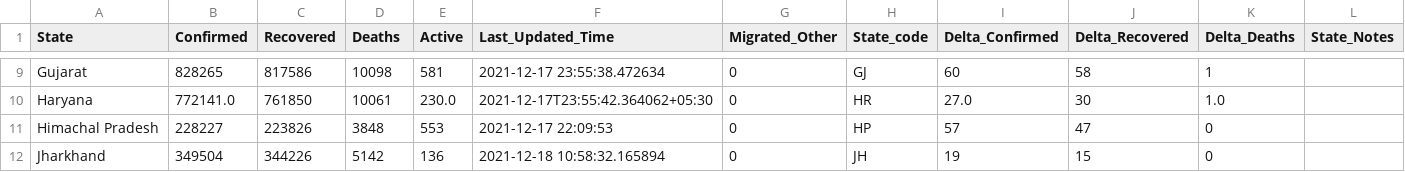
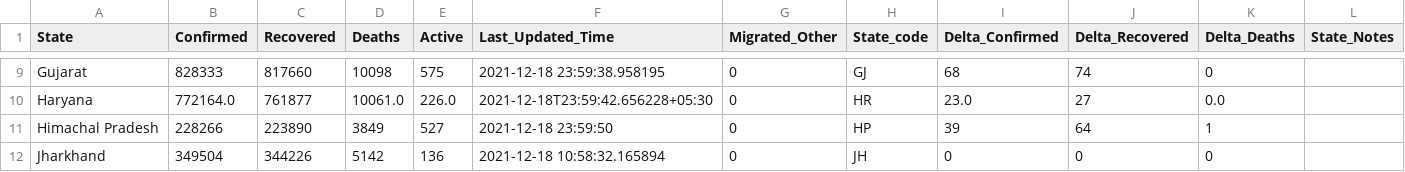
Before and after one commit to incovid19/data-staging, a CSV file: csv/latest/state_wise.csv, drawn as a sheet; only a part is shown, gaps mark what is left out; the diff covers the shown part only; the diff names each change by its address in the sheet, - before the commit and + after, or states it on an @@ line.

```diff
--- a/csv/latest/state_wise.csv
+++ b/csv/latest/state_wise.csv
-B9 (Confirmed): 828265
+B9 (Confirmed): 828333
-C9 (Recovered): 817586
+C9 (Recovered): 817660
-E9 (Active): 581
+E9 (Active): 575
-F9 (Last_Updated_Time): 2021-12-17 23:55:38.472634
+F9 (Last_Updated_Time): 2021-12-18 23:59:38.958195
-I9 (Delta_Confirmed): 60
+I9 (Delta_Confirmed): 68
-J9 (Delta_Recovered): 58
+J9 (Delta_Recovered): 74
-K9 (Delta_Deaths): 1
+K9 (Delta_Deaths): 0
-B10 (Confirmed): 772141.0
+B10 (Confirmed): 772164.0
-C10 (Recovered): 761850
+C10 (Recovered): 761877
-D10 (Deaths): 10061
+D10 (Deaths): 10061.0
-E10 (Active): 230.0
+E10 (Active): 226.0
-F10 (Last_Updated_Time): 2021-12-17T23:55:42.364062+05:30
+F10 (Last_Updated_Time): 2021-12-18T23:59:42.656228+05:30
-I10 (Delta_Confirmed): 27.0
+I10 (Delta_Confirmed): 23.0
-J10 (Delta_Recovered): 30
+J10 (Delta_Recovered): 27
-K10 (Delta_Deaths): 1.0
+K10 (Delta_Deaths): 0.0
-B11 (Confirmed): 228227
+B11 (Confirmed): 228266
-C11 (Recovered): 223826
+C11 (Recovered): 223890
-D11 (Deaths): 3848
+D11 (Deaths): 3849
-E11 (Active): 553
+E11 (Active): 527
-F11 (Last_Updated_Time): 2021-12-17 22:09:53
+F11 (Last_Updated_Time): 2021-12-18 23:59:50
-I11 (Delta_Confirmed): 57
+I11 (Delta_Confirmed): 39
-J11 (Delta_Recovered): 47
+J11 (Delta_Recovered): 64
-K11 (Delta_Deaths): 0
+K11 (Delta_Deaths): 1
-I12 (Delta_Confirmed): 19
+I12 (Delta_Confirmed): 0
-J12 (Delta_Recovered): 15
+J12 (Delta_Recovered): 0
```
Also changed, not shown: 146 edited cells elsewhere in this file, csv/latest/case_time_series.csv, csv/latest/district_wise.csv, 44 other files.
